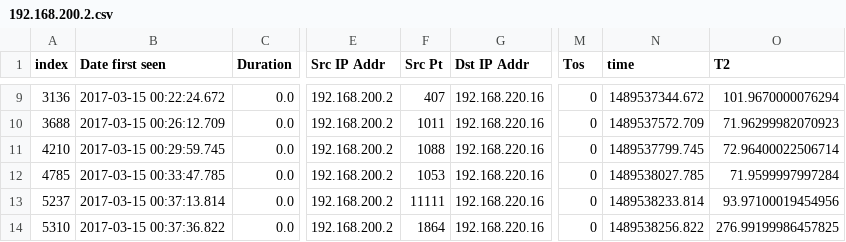
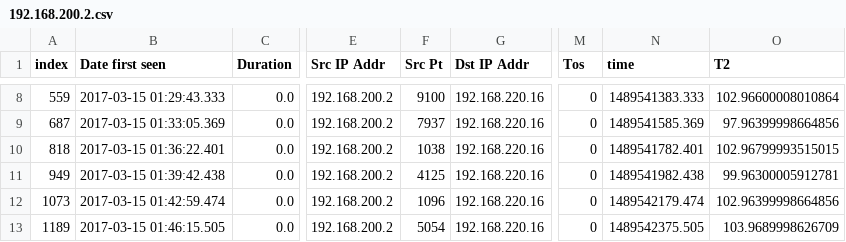
Before and after one commit to PasaOpasen/NG2021, a CSV file: folders/E/192.168.200.2.csv, drawn as a sheet; only a part is shown, gaps mark what is left out; addresses are those after the commit; the diff covers the shown part only; the diff names each change by its address in the sheet, - before the commit and + after, or states it on an @@ line.

```diff
--- a/folders/E/192.168.200.2.csv
+++ b/folders/E/192.168.200.2.csv
-A8 (index): 3136
+A8 (index): 559
-B8 (Date first seen): 2017-03-15 00:22:24.672
+B8 (Date first seen): 2017-03-15 01:29:43.333
-F8 (Src Pt): 407
+F8 (Src Pt): 9100
-N8 (time): 1489537344.672
+N8 (time): 1489541383.333
-O8 (T2): 101.9670000076294
+O8 (T2): 102.96600008010864
-A9 (index): 3688
+A9 (index): 687
-B9 (Date first seen): 2017-03-15 00:26:12.709
+B9 (Date first seen): 2017-03-15 01:33:05.369
-F9 (Src Pt): 1011
+F9 (Src Pt): 7937
-N9 (time): 1489537572.709
+N9 (time): 1489541585.369
-O9 (T2): 71.96299982070923
+O9 (T2): 97.96399998664856
-A10 (index): 4210
+A10 (index): 818
-B10 (Date first seen): 2017-03-15 00:29:59.745
+B10 (Date first seen): 2017-03-15 01:36:22.401
-F10 (Src Pt): 1088
+F10 (Src Pt): 1038
-N10 (time): 1489537799.745
+N10 (time): 1489541782.401
-O10 (T2): 72.96400022506714
+O10 (T2): 102.96799993515015
-A11 (index): 4785
+A11 (index): 949
-B11 (Date first seen): 2017-03-15 00:33:47.785
+B11 (Date first seen): 2017-03-15 01:39:42.438
-F11 (Src Pt): 1053
+F11 (Src Pt): 4125
-N11 (time): 1489538027.785
+N11 (time): 1489541982.438
-O11 (T2): 71.9599997997284
+O11 (T2): 99.96300005912781
-A12 (index): 5237
+A12 (index): 1073
-B12 (Date first seen): 2017-03-15 00:37:13.814
+B12 (Date first seen): 2017-03-15 01:42:59.474
-F12 (Src Pt): 11111
+F12 (Src Pt): 1096
-N12 (time): 1489538233.814
+N12 (time): 1489542179.474
-O12 (T2): 93.97100019454956
+O12 (T2): 102.96399998664856
-A13 (index): 5310
+A13 (index): 1189
-B13 (Date first seen): 2017-03-15 00:37:36.822
+B13 (Date first seen): 2017-03-15 01:46:15.505
-F13 (Src Pt): 1864
+F13 (Src Pt): 5054
-N13 (time): 1489538256.822
+N13 (time): 1489542375.505
-O13 (T2): 276.99199986457825
+O13 (T2): 103.9689998626709
```
Also changed, not shown: 5 removed rows and 80 edited cells elsewhere in this file, folders/E/10009_64.csv, folders/E/192.168.100.4.csv, 45 other files.
